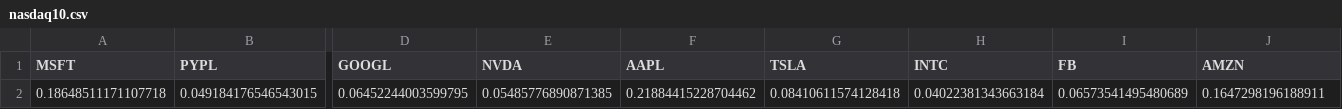
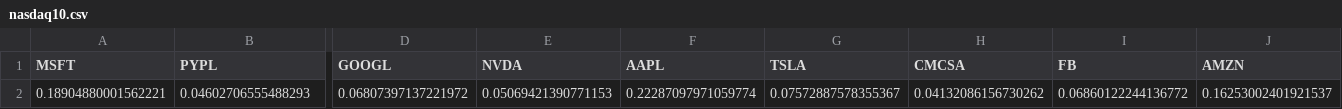
Before and after one commit to yost28/CSV_Files, a CSV file: nasdaq10.csv, drawn as a sheet; only a part is shown, gaps mark what is left out; removed rows and columns are numbered as before the commit, all else as after; rows hold the shown columns only; the diff names each change by its address in the sheet, - before the commit and + after, or states it on an @@ line.

Commit message:
update_commit

```diff
--- a/nasdaq10.csv
+++ b/nasdaq10.csv
-H1: INTC
+H1: CMCSA
-row 2: 0.18648511171107718 | 0.049184176546543015 | 0.06452244003599795 | 0.05485776890871385 | 0.21884415228704462 | 0.08410611574128418 | 0.04022381343663184 | 0.06573541495480689 | 0.1647298196188911
+row 2: 0.18904880001562221 | 0.04602706555488293 | 0.06807397137221972 | 0.05069421390771153 | 0.22287097971059774 | 0.07572887578355367 | 0.04132086156730262 | 0.06860122244136772 | 0.16253002401921537
```
